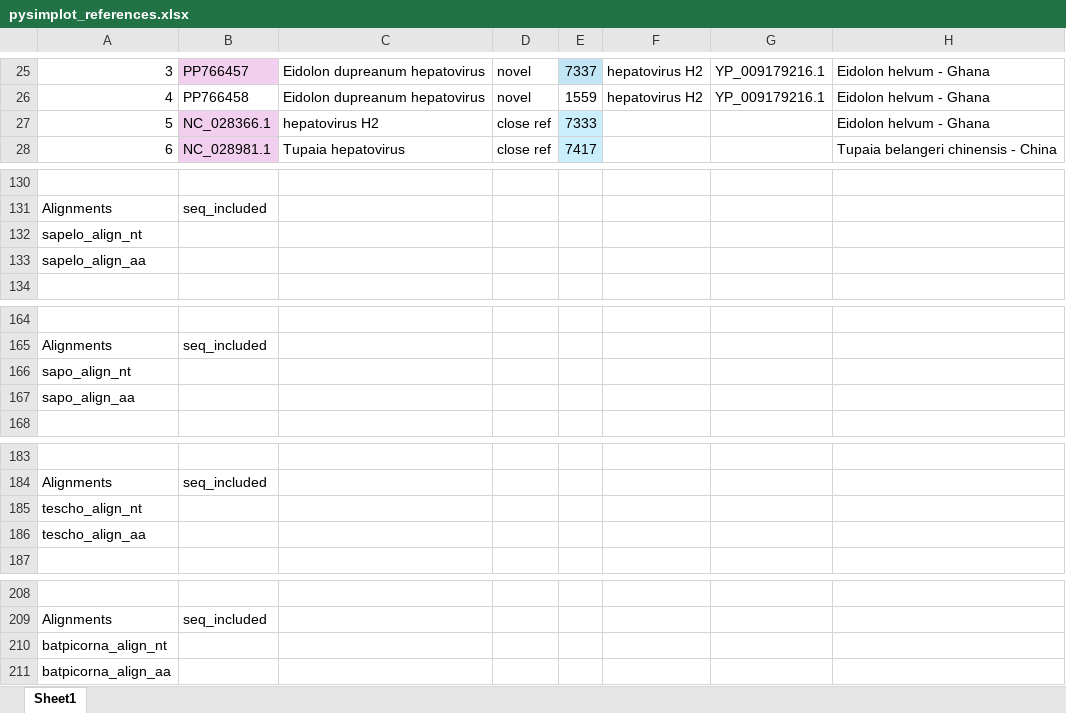
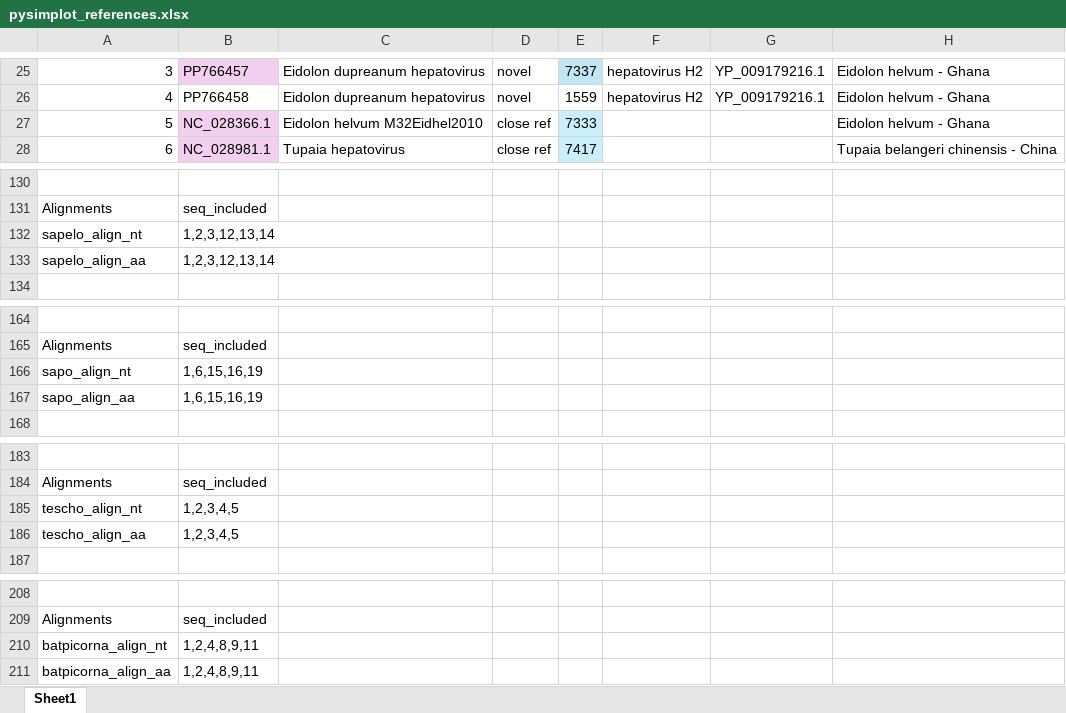
Before and after one commit to brooklabteam/Kettenburg_mada-bat-picornavirus, an Excel workbook: PySimPlot/pysimplot_references.xlsx, sheet Sheet1, drawn as a sheet; only a part is shown, gaps mark what is left out; values as stored, in another font and other column widths than the file's, no borders; the diff covers the shown part only; the diff names each change by its address in the sheet, - before the commit and + after, or states it on an @@ line.

Commit message:
update to pysimplot

```diff
--- a/PySimPlot/pysimplot_references.xlsx (sheet Sheet1)
+++ b/PySimPlot/pysimplot_references.xlsx (sheet Sheet1)
-C27: hepatovirus H2
+C27: Eidolon helvum M32Eidhel2010
-B132:B133: (empty)
+B132:B133: 1,2,3,12,13,14
-B166:B167: (empty)
+B166:B167: 1,6,15,16,19
-B185:B186: (empty)
+B185:B186: 1,2,3,4,5
-B210:B211: (empty)
+B210:B211: 1,2,4,8,9,11
```
Also changed, not shown: cell formats elsewhere in this sheet, 20 other files.
